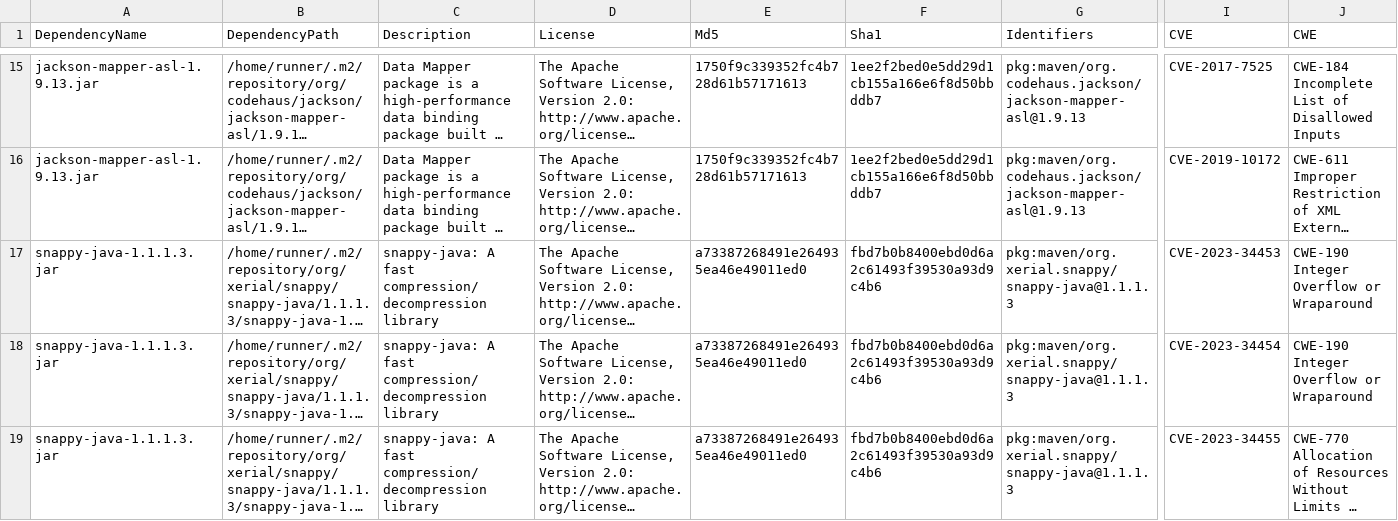
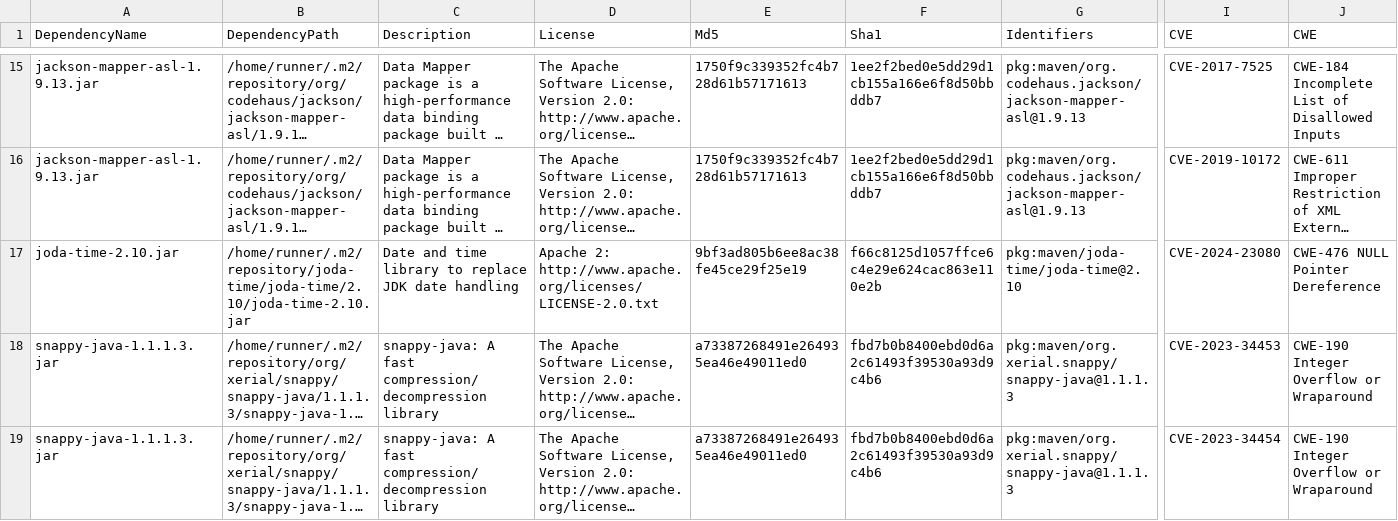
Before and after one commit to piotr-yuxuan/dove, a CSV file: doc/known-vulnerabilities.csv, drawn as a sheet; only a part is shown, gaps mark what is left out; the shorter side is filled out with more unchanged rows; long unchanged cells end in …; rows hold the shown columns only; the diff names each change by its address in the sheet, - before the commit and + after, or states it on an @@ line.

Commit message:
Update known vulnerabilities

```diff
--- a/doc/known-vulnerabilities.csv
+++ b/doc/known-vulnerabilities.csv
+row 17: joda-time-2.10.jar | /home/runner/.m2/repository/joda-time/joda-time/2.10/joda-time-2.10.jar | Date and time library to replace JDK date handling | Apache 2: http://www.apache.org/licenses/LICENSE-2.0.txt | 9bf3ad805b6ee8ac38fe45ce29f25e19 | f66c8125d1057ffce6c4e29e624cac863e110e2b | pkg:maven/joda-time/joda-time@2.10 | CVE-2024-23080 | CWE-476 NULL Pointer Dereference
```
